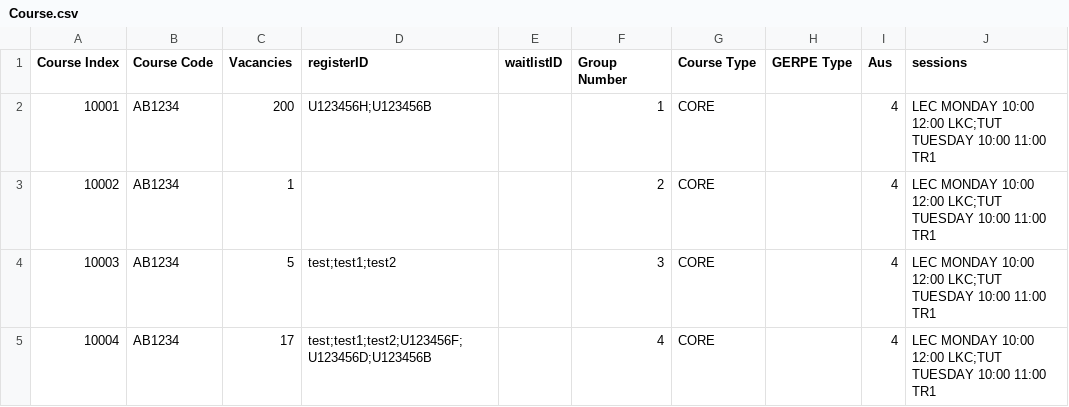
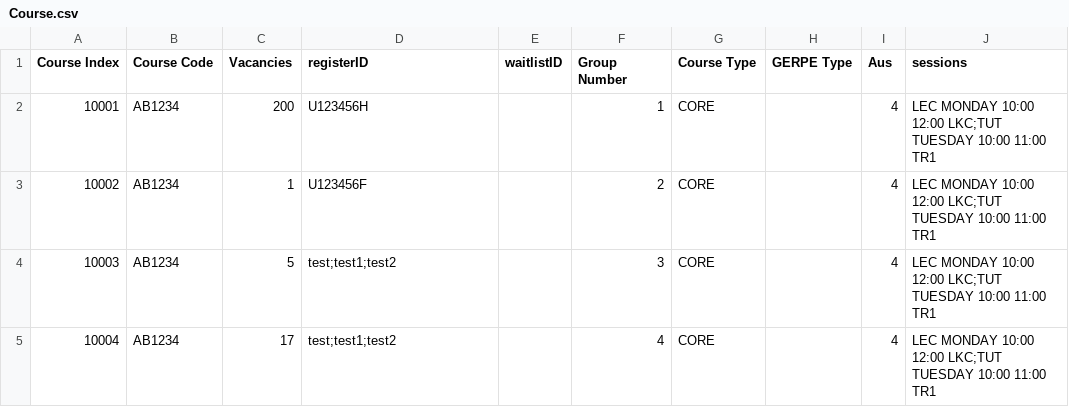
Before and after one commit to buithuytien/STAR, a CSV file: STAR-Final/src/database/Course.csv, drawn as a sheet; only a part is shown; the diff covers the shown part only.

```diff
--- a/STAR-Final/src/database/Course.csv
+++ b/STAR-Final/src/database/Course.csv
@@ -1,5 +1,5 @@
 Course Index,Course Code,Vacancies,registerID,waitlistID,Group Number,Course Type,GERPE Type,Aus,sessions
-10001,AB1234,200,U123456H;U123456B,,1,CORE,,4,LEC MONDAY 10:00 12:00 LKC;TUT TUESDAY 10:00 11:00 TR1
-10002,AB1234,1,,,2,CORE,,4,LEC MONDAY 10:00 12:00 LKC;TUT TUESDAY 10:00 11:00 TR1
+10001,AB1234,200,U123456H,,1,CORE,,4,LEC MONDAY 10:00 12:00 LKC;TUT TUESDAY 10:00 11:00 TR1
+10002,AB1234,1,U123456F,,2,CORE,,4,LEC MONDAY 10:00 12:00 LKC;TUT TUESDAY 10:00 11:00 TR1
 10003,AB1234,5,test;test1;test2,,3,CORE,,4,LEC MONDAY 10:00 12:00 LKC;TUT TUESDAY 10:00 11:00 TR1
-10004,AB1234,17,test;test1;test2;U123456F;U123456D;U123456B,,4,CORE,,4,LEC MONDAY 10:00 12:00 LKC;TUT TUESDAY 10:00 11:00 TR1
+10004,AB1234,17,test;test1;test2,,4,CORE,,4,LEC MONDAY 10:00 12:00 LKC;TUT TUESDAY 10:00 11:00 TR1
```
Also changed, not shown: 13 edited cells elsewhere in this file, STAR-Final/src/database/Users.csv, 30 other files.
